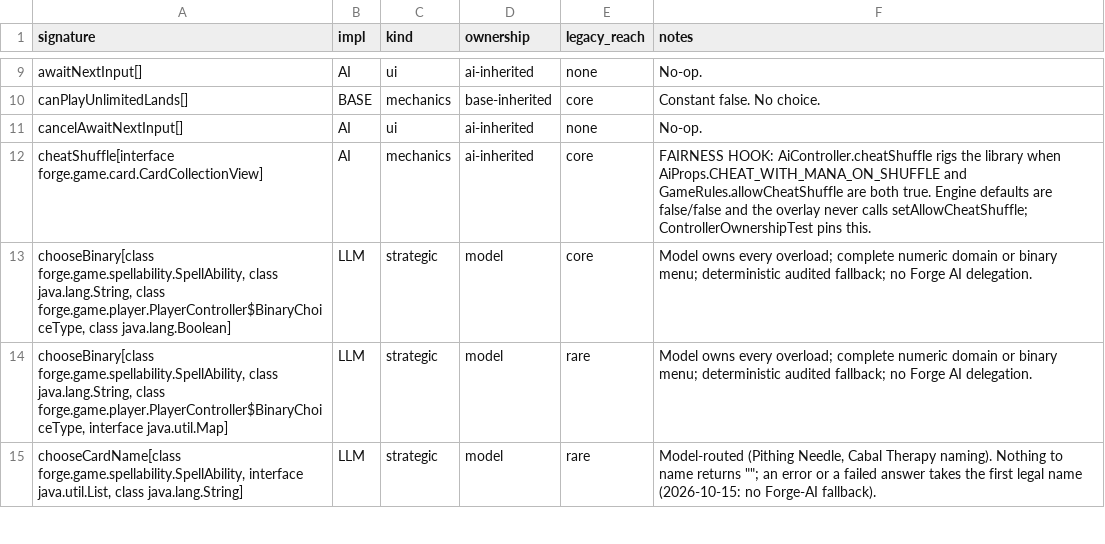
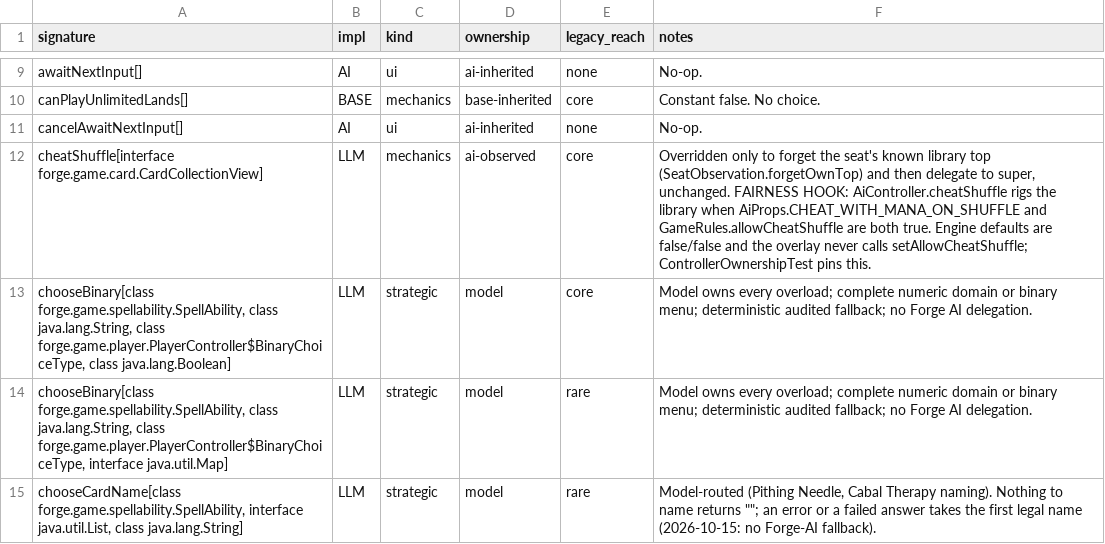
Before and after one commit to lumlaolao/spike-eval, a TSV file: docs/harness/controller-ownership.tsv, drawn as a sheet; only a part is shown, gaps mark what is left out.

```diff
--- a/docs/harness/controller-ownership.tsv
+++ b/docs/harness/controller-ownership.tsv
@@ -11,3 +11,3 @@ canPlayUnlimitedLands[]	BASE	mechanics	base-inherited	core	Constant false. No ch
 cancelAwaitNextInput[]	AI	ui	ai-inherited	none	No-op.
-cheatShuffle[interface forge.game.card.CardCollectionView]	AI	mechanics	ai-inherited	core	FAIRNESS HOOK: AiController.cheatShuffle rigs the library when AiProps.CHEAT_WITH_MANA_ON_SHUFFLE and GameRules.allowCheatShuffle are both true. Engine defaults are false/false and the overlay never calls setAllowCheatShuffle; ControllerOwnershipTest pins this.
+cheatShuffle[interface forge.game.card.CardCollectionView]	LLM	mechanics	ai-observed	core	Overridden only to forget the seat's known library top (SeatObservation.forgetOwnTop) and then delegate to super, unchanged. FAIRNESS HOOK: AiController.cheatShuffle rigs the library when AiProps.CHEAT_WITH_MANA_ON_SHUFFLE and GameRules.allowCheatShuffle are both true. Engine defaults are false/false and the overlay never calls setAllowCheatShuffle; ControllerOwnershipTest pins this.
 chooseBinary[class forge.game.spellability.SpellAbility, class java.lang.String, class forge.game.player.PlayerController$BinaryChoiceType, class java.lang.Boolean]	LLM	strategic	model	core	Model owns every overload; complete numeric domain or binary menu; deterministic audited fallback; no Forge AI delegation.
```
Also changed, not shown: 5 other files.
